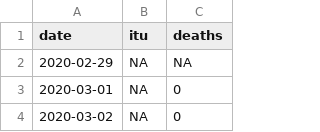
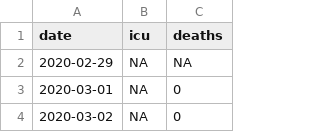
Before and after one commit to mrc-ide/sircovid, a CSV file: inst/extdata/example.csv, drawn as a sheet; only a part is shown.

```diff
--- a/inst/extdata/example.csv
+++ b/inst/extdata/example.csv
@@ -1,2 +1,2 @@
-"date","itu","deaths"
+"date","icu","deaths"
 "2020-02-29",NA,NA
```
Also changed, not shown: 5 other files.
